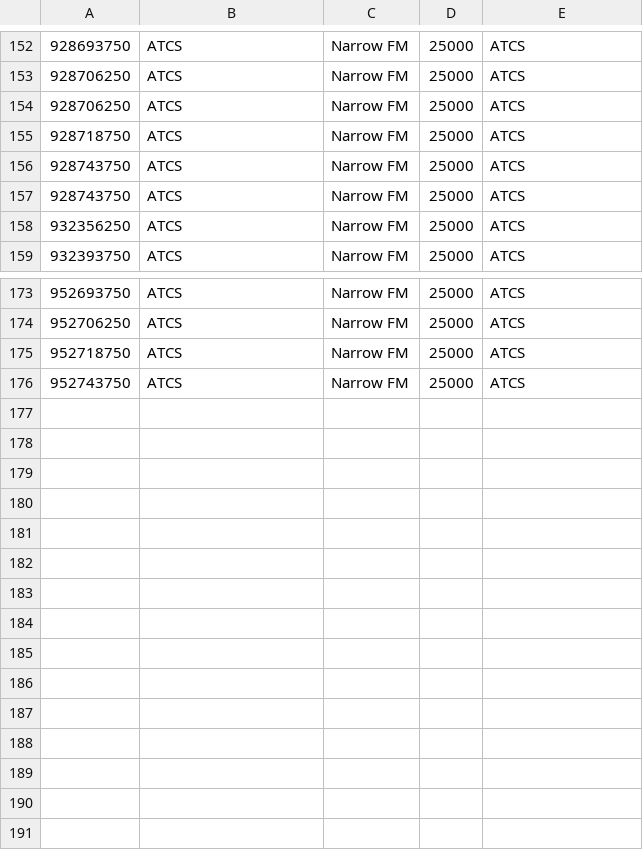
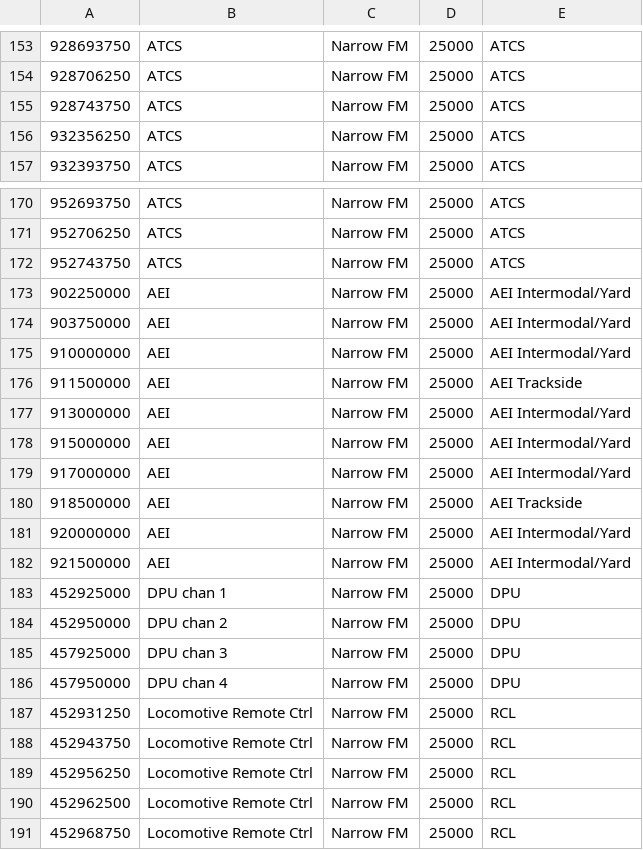
Before and after one commit to sean78253/oneoffs, a CSV file: radio.csv, drawn as a sheet; only a part is shown, gaps mark what is left out; removed rows and columns are numbered as before the commit, all else as after; the diff covers the shown part only; the diff names each change by its address in the sheet, - before the commit and + after, or states it on an @@ line.

Commit message:
Remove dups, add new info

```diff
--- a/radio.csv
+++ b/radio.csv
-row 154: 928706250 | ATCS | Narrow FM | 25000 | ATCS
-row 155: 928718750 | ATCS | Narrow FM | 25000 | ATCS
-row 156: 928743750 | ATCS | Narrow FM | 25000 | ATCS
-row 175: 952718750 | ATCS | Narrow FM | 25000 | ATCS
+row 173: 902250000 | AEI | Narrow FM | 25000 | AEI Intermodal/Yard
+row 174: 903750000 | AEI | Narrow FM | 25000 | AEI Intermodal/Yard
+row 175: 910000000 | AEI | Narrow FM | 25000 | AEI Intermodal/Yard
+row 176: 911500000 | AEI | Narrow FM | 25000 | AEI Trackside
+row 177: 913000000 | AEI | Narrow FM | 25000 | AEI Intermodal/Yard
+row 178: 915000000 | AEI | Narrow FM | 25000 | AEI Intermodal/Yard
+row 179: 917000000 | AEI | Narrow FM | 25000 | AEI Intermodal/Yard
+row 180: 918500000 | AEI | Narrow FM | 25000 | AEI Trackside
+row 181: 920000000 | AEI | Narrow FM | 25000 | AEI Intermodal/Yard
+row 182: 921500000 | AEI | Narrow FM | 25000 | AEI Intermodal/Yard
+row 183: 452925000 | DPU chan 1 | Narrow FM | 25000 | DPU
+row 184: 452950000 | DPU chan 2 | Narrow FM | 25000 | DPU
+row 185: 457925000 | DPU chan 3 | Narrow FM | 25000 | DPU
+row 186: 457950000 | DPU chan 4 | Narrow FM | 25000 | DPU
+row 187: 452931250 | Locomotive Remote Ctrl | Narrow FM | 25000 | RCL
+row 188: 452943750 | Locomotive Remote Ctrl | Narrow FM | 25000 | RCL
+row 189: 452956250 | Locomotive Remote Ctrl | Narrow FM | 25000 | RCL
+row 190: 452962500 | Locomotive Remote Ctrl | Narrow FM | 25000 | RCL
+row 191: 452968750 | Locomotive Remote Ctrl | Narrow FM | 25000 | RCL
```
Also changed, not shown: 1 added row and 1 removed row elsewhere in this file.
